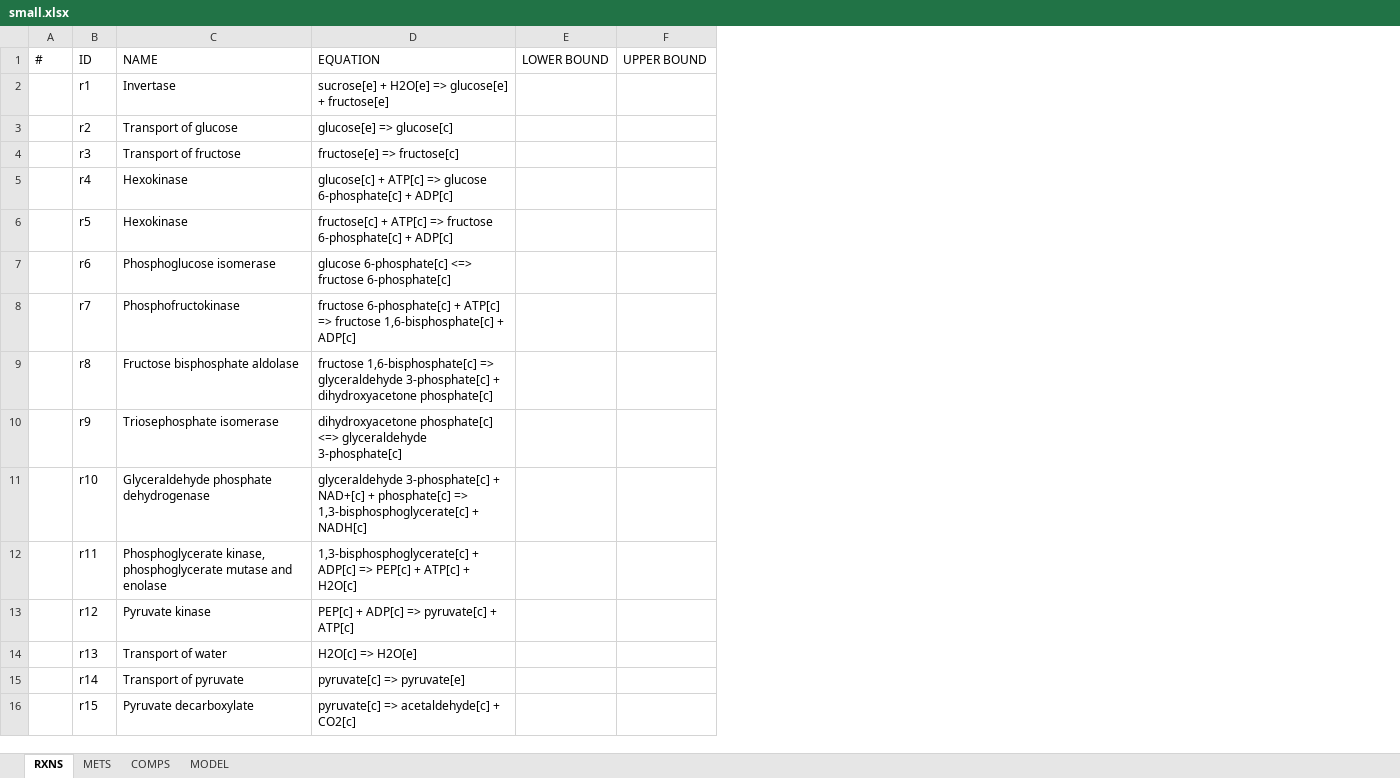
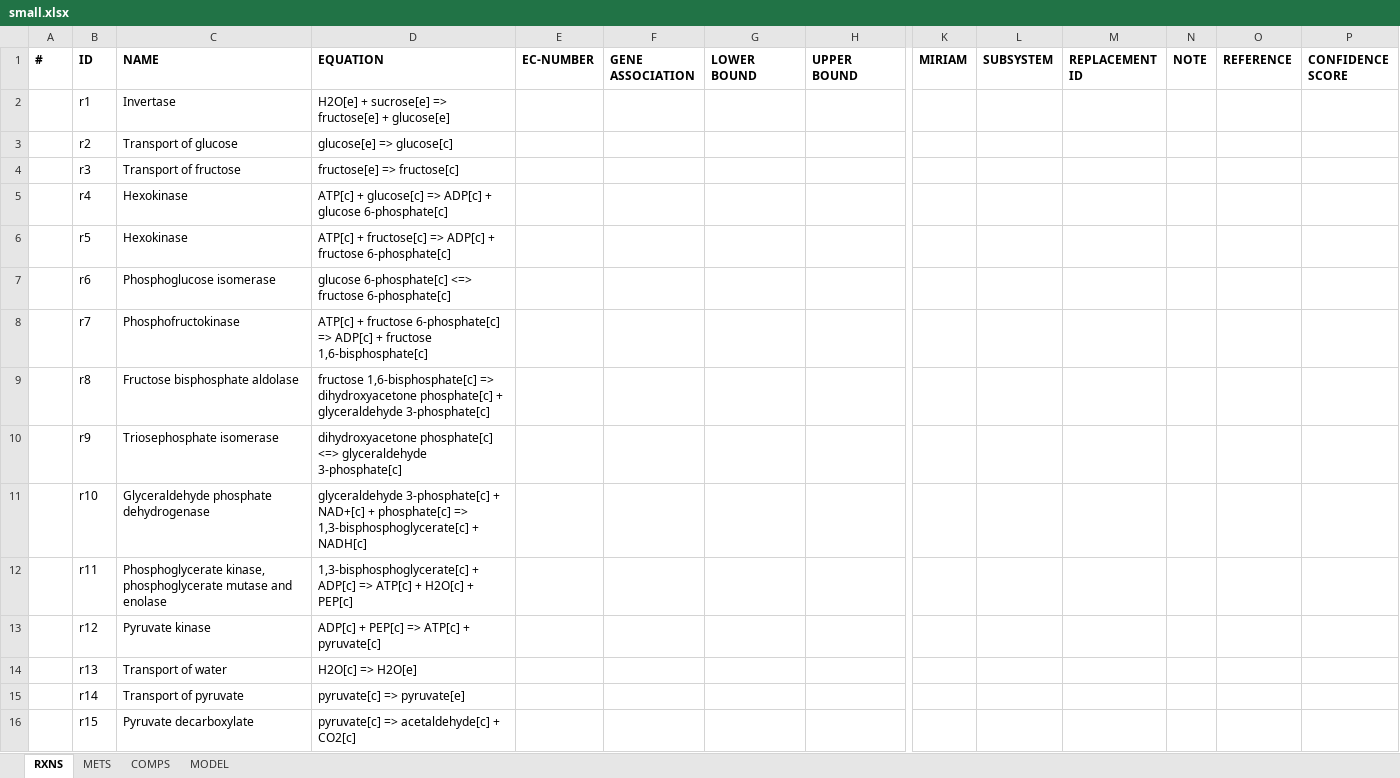
Before and after one commit to SysBioChalmers/RAVEN, an Excel workbook: tutorial/small.xlsx, sheet RXNS, drawn as a sheet; only a part is shown, gaps mark what is left out; values as stored, in another font and other column widths than the file's, no borders; addresses are those after the commit; the diff covers the shown part only; the diff names each change by its address in the sheet, - before the commit and + after, or states it on an @@ line.

```diff
--- a/tutorial/small.xlsx (sheet RXNS)
+++ b/tutorial/small.xlsx (sheet RXNS)
+column E (EC-NUMBER), empty
+column F (GENE ASSOCIATION), empty
+column K (MIRIAM), empty
+column L (SUBSYSTEM), empty
+column M (REPLACEMENT ID), empty
+column N (NOTE), empty
+column O (REFERENCE), empty
+column P (CONFIDENCE SCORE), empty
-A1:D1 bold: off
+A1:D1 bold: on
-G1:H1 bold: off
+G1:H1 bold: on
-D2 (EQUATION): sucrose[e] + H2O[e] => glucose[e] + fructose[e]
+D2 (EQUATION): H2O[e] + sucrose[e] => fructose[e] + glucose[e]
-D5 (EQUATION): glucose[c] + ATP[c] => glucose 6-phosphate[c] + ADP[c]
+D5 (EQUATION): ATP[c] + glucose[c] => ADP[c] + glucose 6-phosphate[c]
-D6 (EQUATION): fructose[c] + ATP[c] => fructose 6-phosphate[c] + ADP[c]
+D6 (EQUATION): ATP[c] + fructose[c] => ADP[c] + fructose 6-phosphate[c]
-D8 (EQUATION): fructose 6-phosphate[c] + ATP[c] => fructose 1,6-bisphosphate[c] + ADP[c]
+D8 (EQUATION): ATP[c] + fructose 6-phosphate[c] => ADP[c] + fructose 1,6-bisphosphate[c]
-D9 (EQUATION): …1,6-bisphosphate[c] => glyceraldehyde 3-phosphate[c] + dihydroxyacetone phosphate[c]
+D9 (EQUATION): …1,6-bisphosphate[c] => dihydroxyacetone phosphate[c] + glyceraldehyde 3-phosphate[c]
-D12 (EQUATION): …ADP[c] => PEP[c] + ATP[c] + H2O[c]
+D12 (EQUATION): …ADP[c] => ATP[c] + H2O[c] + PEP[c]
-D13 (EQUATION): PEP[c] + ADP[c] => pyruvate[c] + ATP[c]
+D13 (EQUATION): ADP[c] + PEP[c] => ATP[c] + pyruvate[c]
```
Also changed, not shown: cell formats elsewhere in this sheet, sheet METS, sheet MODEL, sheet COMPS, tutorial/empty.xlsx, tutorial/smallYeast.xlsx, 13 other files.
